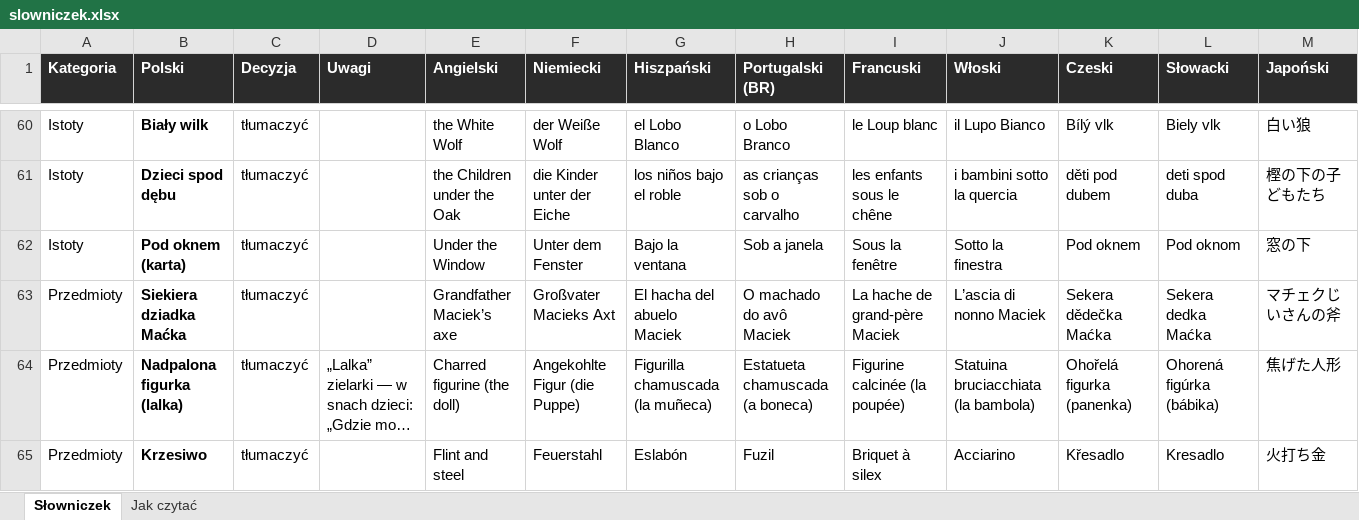
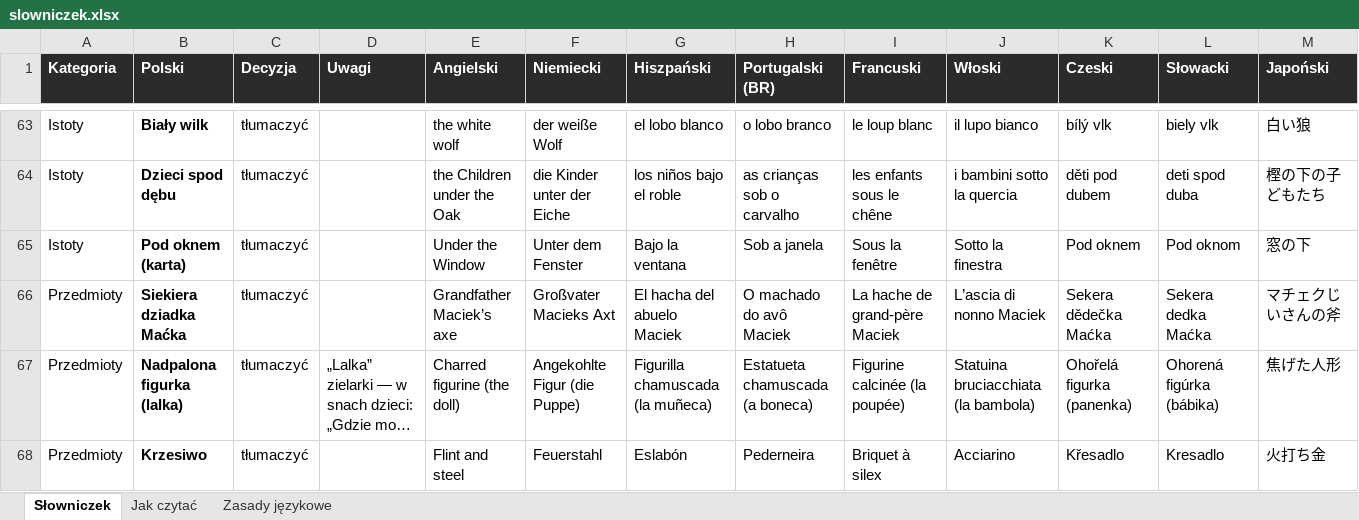
Before and after one commit to MichalPajor/littleVillage, an Excel workbook: tools/Translations/slowniczek.xlsx, sheet Słowniczek, drawn as a sheet; only a part is shown, gaps mark what is left out; long unchanged cells end in …; values as stored, in another font and other column widths than the file's, no borders; addresses are those after the commit; the diff covers the shown part only; the diff names each change by its address in the sheet, - before the commit and + after, or states it on an @@ line.

```diff
--- a/tools/Translations/slowniczek.xlsx (sheet Słowniczek)
+++ b/tools/Translations/slowniczek.xlsx (sheet Słowniczek)
+sheet tab: Zasady językowe
-E63 (Angielski): the White Wolf
+E63 (Angielski): the white wolf
-F63 (Niemiecki): der Weiße Wolf
+F63 (Niemiecki): der weiße Wolf
-G63 (Hiszpański): el Lobo Blanco
+G63 (Hiszpański): el lobo blanco
-H63 (Portugalski (BR)): o Lobo Branco
+H63 (Portugalski (BR)): o lobo branco
-I63 (Francuski): le Loup blanc
+I63 (Francuski): le loup blanc
-J63 (Włoski): il Lupo Bianco
+J63 (Włoski): il lupo bianco
-K63 (Czeski): Bílý vlk
+K63 (Czeski): bílý vlk
-L63 (Słowacki): Biely vlk
+L63 (Słowacki): biely vlk
-H68 (Portugalski (BR)): Fuzil
+H68 (Portugalski (BR)): Pederneira
```
Also changed, not shown: 5 added rows and 83 edited cells elsewhere in this sheet, sheet Jak czytać.
